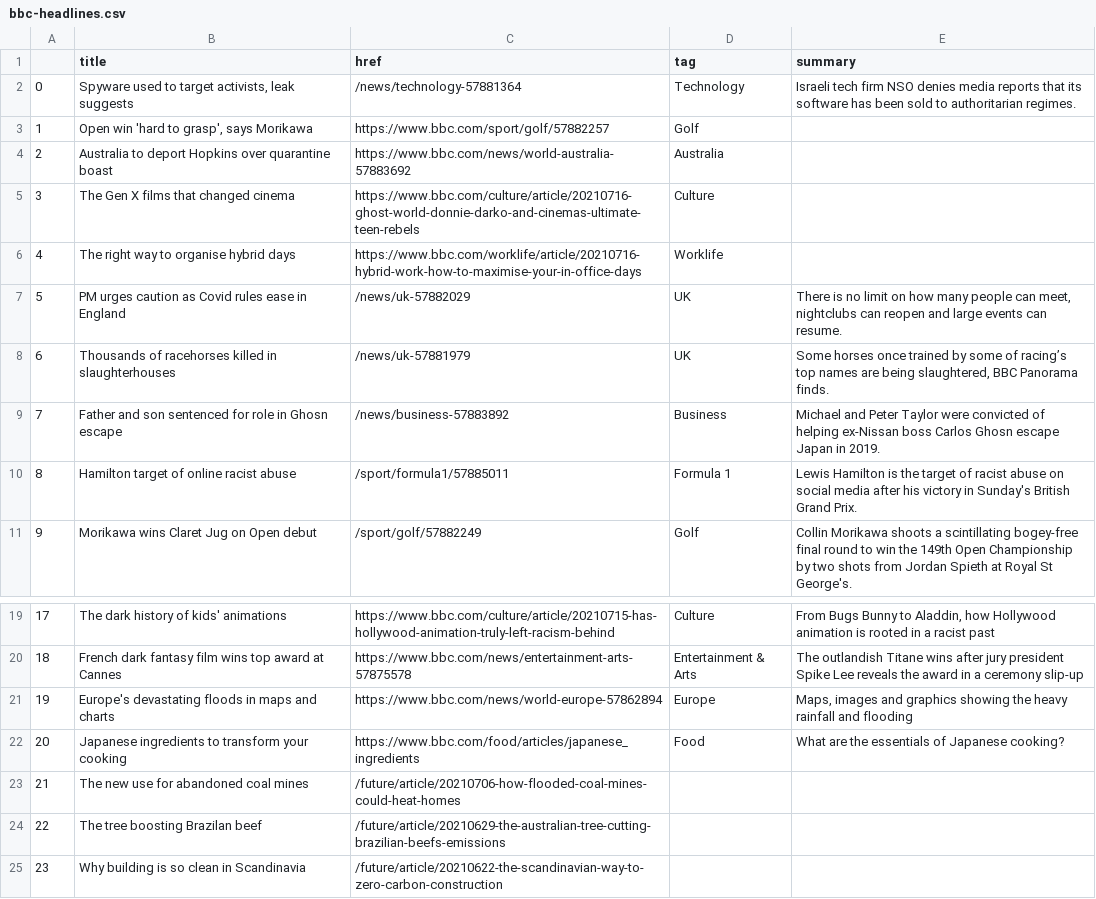
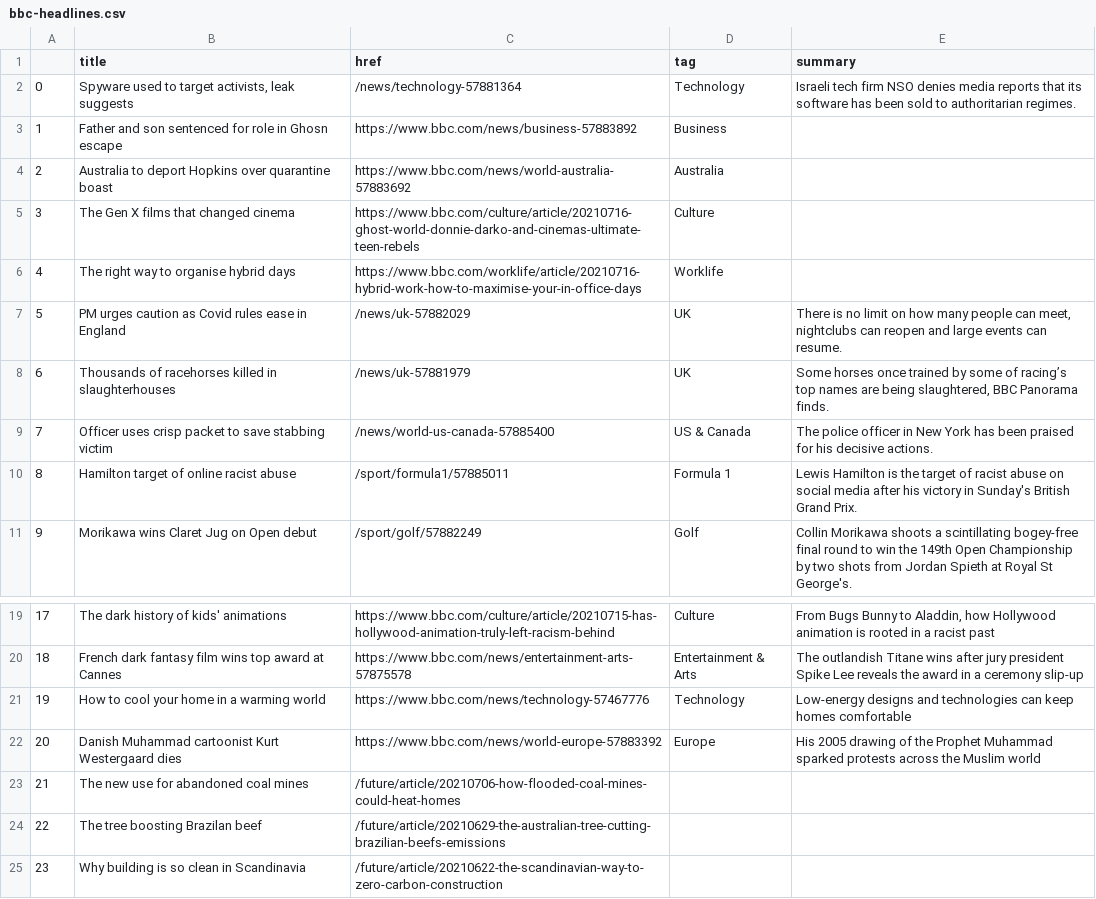
Before and after one commit to ichinichichi/automatic-scraper, a CSV file: bbc-headlines.csv, drawn as a sheet; only a part is shown, gaps mark what is left out.

```diff
--- a/bbc-headlines.csv
+++ b/bbc-headlines.csv
@@ -2,3 +2,3 @@
 0,"Spyware used to target activists, leak suggests",/news/technology-57881364,Technology,Israeli tech firm NSO denies media reports that its software has been sold to authoritarian regimes.
-1,"Open win 'hard to grasp', says Morikawa",https://www.bbc.com/sport/golf/57882257,Golf,
+1,Father and son sentenced for role in Ghosn escape,https://www.bbc.com/news/business-57883892,Business,
 2,Australia to deport Hopkins over quarantine boast,https://www.bbc.com/news/world-australia-57883692,Australia,
@@ -8,3 +8,3 @@
 6,Thousands of racehorses killed in slaughterhouses,/news/uk-57881979,UK,"Some horses once trained by some of racing’s top names are being slaughtered, BBC Panorama finds."
-7,Father and son sentenced for role in Ghosn escape,/news/business-57883892,Business,Michael and Peter Taylor were convicted of helping ex-Nissan boss Carlos Ghosn escape Japan in 2019.
+7,Officer uses crisp packet to save stabbing victim,/news/world-us-canada-57885400,US & Canada,The police officer in New York has been praised for his decisive actions.
 8,Hamilton target of online racist abuse,/sport/formula1/57885011,Formula 1,Lewis Hamilton is the target of racist abuse on social media after his victory in Sunday's British Grand Prix.
@@ -20,4 +20,4 @@
 18,French dark fantasy film wins top award at Cannes,https://www.bbc.com/news/entertainment-arts-57875578,Entertainment & Arts,The outlandish Titane wins after jury president Spike Lee reveals the award in a ceremony slip-up
-19,Europe's devastating floods in maps and charts,https://www.bbc.com/news/world-europe-57862894,Europe,"Maps, images and graphics showing the heavy rainfall and flooding"
-20,Japanese ingredients to transform your cooking,https://www.bbc.com/food/articles/japanese_ingredients,Food,What are the essentials of Japanese cooking?
+19,How to cool your home in a warming world,https://www.bbc.com/news/technology-57467776,Technology,Low-energy designs and technologies can keep homes comfortable
+20,Danish Muhammad cartoonist Kurt Westergaard dies,https://www.bbc.com/news/world-europe-57883392,Europe,His 2005 drawing of the Prophet Muhammad sparked protests across the Muslim world
 21,The new use for abandoned coal mines,/future/article/20210706-how-flooded-coal-mines-could-heat-homes,,
```
